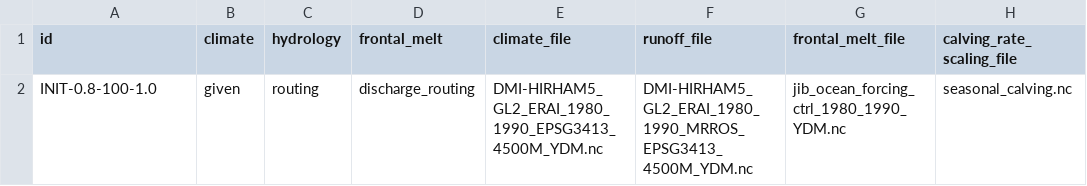
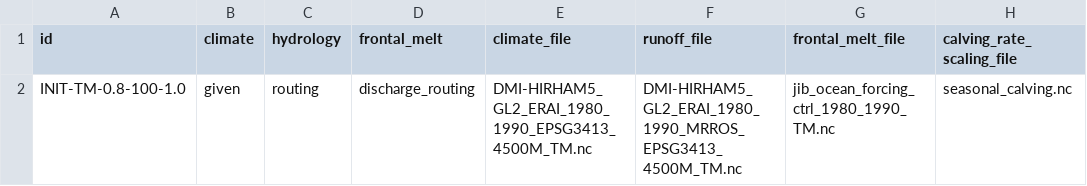
Before and after one commit to pism/pism-greenland, a CSV file: uncertainty_quantification/jib_init.csv, drawn as a sheet; only a part is shown; the diff names each change by its address in the sheet, - before the commit and + after, or states it on an @@ line.

Commit message:
using time mean instead of YDM

```diff
--- a/uncertainty_quantification/jib_init.csv
+++ b/uncertainty_quantification/jib_init.csv
-A2 (id): INIT-0.8-100-1.0
+A2 (id): INIT-TM-0.8-100-1.0
-E2 (climate_file): DMI-HIRHAM5_GL2_ERAI_1980_1990_EPSG3413_4500M_YDM.nc
+E2 (climate_file): DMI-HIRHAM5_GL2_ERAI_1980_1990_EPSG3413_4500M_TM.nc
-F2 (runoff_file): DMI-HIRHAM5_GL2_ERAI_1980_1990_MRROS_EPSG3413_4500M_YDM.nc
+F2 (runoff_file): DMI-HIRHAM5_GL2_ERAI_1980_1990_MRROS_EPSG3413_4500M_TM.nc
-G2 (frontal_melt_file): jib_ocean_forcing_ctrl_1980_1990_YDM.nc
+G2 (frontal_melt_file): jib_ocean_forcing_ctrl_1980_1990_TM.nc
```
